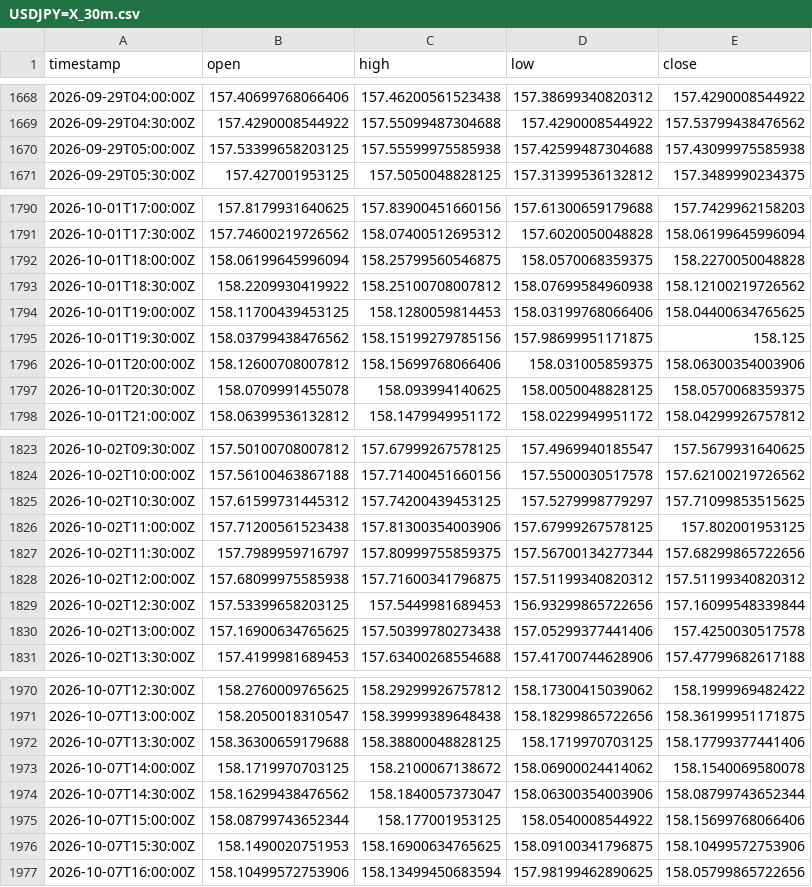
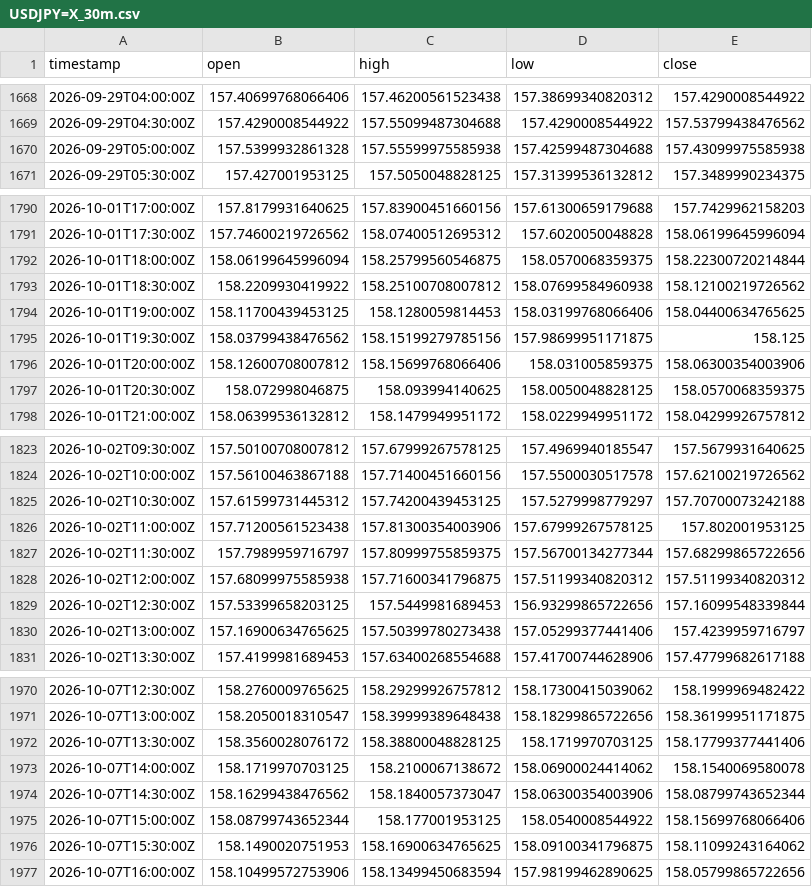
Before and after one commit to robelabraham1219-cmyk/institutional-trading-dashboard, a CSV file: data/USDJPY=X_30m.csv, drawn as a sheet; only a part is shown, gaps mark what is left out; the diff covers the shown part only.

```diff
--- a/data/USDJPY=X_30m.csv
+++ b/data/USDJPY=X_30m.csv
@@ -1669,3 +1669,3 @@ timestamp,open,high,low,close
 2026-09-29T04:30:00Z,157.4290008544922,157.55099487304688,157.4290008544922,157.53799438476562
-2026-09-29T05:00:00Z,157.53399658203125,157.55599975585938,157.42599487304688,157.43099975585938
+2026-09-29T05:00:00Z,157.5399932861328,157.55599975585938,157.42599487304688,157.43099975585938
 2026-09-29T05:30:00Z,157.427001953125,157.5050048828125,157.31399536132812,157.3489990234375
@@ -1791,3 +1791,3 @@ timestamp,open,high,low,close
 2026-10-01T17:30:00Z,157.74600219726562,158.07400512695312,157.6020050048828,158.06199645996094
-2026-10-01T18:00:00Z,158.06199645996094,158.25799560546875,158.0570068359375,158.2270050048828
+2026-10-01T18:00:00Z,158.06199645996094,158.25799560546875,158.0570068359375,158.22300720214844
 2026-10-01T18:30:00Z,158.2209930419922,158.25100708007812,158.07699584960938,158.12100219726562
@@ -1796,3 +1796,3 @@ timestamp,open,high,low,close
 2026-10-01T20:00:00Z,158.12600708007812,158.15699768066406,158.031005859375,158.06300354003906
-2026-10-01T20:30:00Z,158.0709991455078,158.093994140625,158.0050048828125,158.0570068359375
+2026-10-01T20:30:00Z,158.072998046875,158.093994140625,158.0050048828125,158.0570068359375
 2026-10-01T21:00:00Z,158.06399536132812,158.1479949951172,158.0229949951172,158.04299926757812
@@ -1824,3 +1824,3 @@ timestamp,open,high,low,close
 2026-10-02T10:00:00Z,157.56100463867188,157.71400451660156,157.5500030517578,157.62100219726562
-2026-10-02T10:30:00Z,157.61599731445312,157.74200439453125,157.5279998779297,157.71099853515625
+2026-10-02T10:30:00Z,157.61599731445312,157.74200439453125,157.5279998779297,157.70700073242188
 2026-10-02T11:00:00Z,157.71200561523438,157.81300354003906,157.67999267578125,157.802001953125
@@ -1829,3 +1829,3 @@ timestamp,open,high,low,close
 2026-10-02T12:30:00Z,157.53399658203125,157.5449981689453,156.93299865722656,157.16099548339844
-2026-10-02T13:00:00Z,157.16900634765625,157.50399780273438,157.05299377441406,157.4250030517578
+2026-10-02T13:00:00Z,157.16900634765625,157.50399780273438,157.05299377441406,157.4239959716797
 2026-10-02T13:30:00Z,157.4199981689453,157.63400268554688,157.41700744628906,157.47799682617188
@@ -1971,3 +1971,3 @@ timestamp,open,high,low,close
 2026-10-07T13:00:00Z,158.2050018310547,158.39999389648438,158.18299865722656,158.36199951171875
-2026-10-07T13:30:00Z,158.36300659179688,158.38800048828125,158.1719970703125,158.17799377441406
+2026-10-07T13:30:00Z,158.3560028076172,158.38800048828125,158.1719970703125,158.17799377441406
 2026-10-07T14:00:00Z,158.1719970703125,158.2100067138672,158.06900024414062,158.1540069580078
@@ -1975,3 +1975,3 @@ timestamp,open,high,low,close
 2026-10-07T15:00:00Z,158.08799743652344,158.177001953125,158.0540008544922,158.15699768066406
-2026-10-07T15:30:00Z,158.1490020751953,158.16900634765625,158.09100341796875,158.10499572753906
+2026-10-07T15:30:00Z,158.1490020751953,158.16900634765625,158.09100341796875,158.11099243164062
 2026-10-07T16:00:00Z,158.10499572753906,158.13499450683594,157.98199462890625,158.05799865722656
```
Also changed, not shown: 19 edited cells elsewhere in this file, data/DX-Y.NYB_30m.csv, data/GBPUSD=X_30m.csv, 11 other files.
